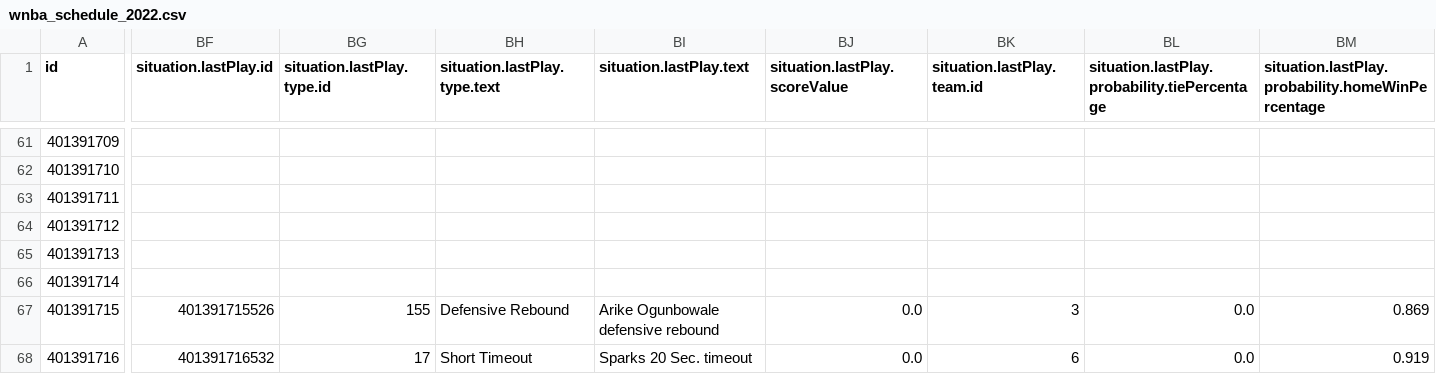
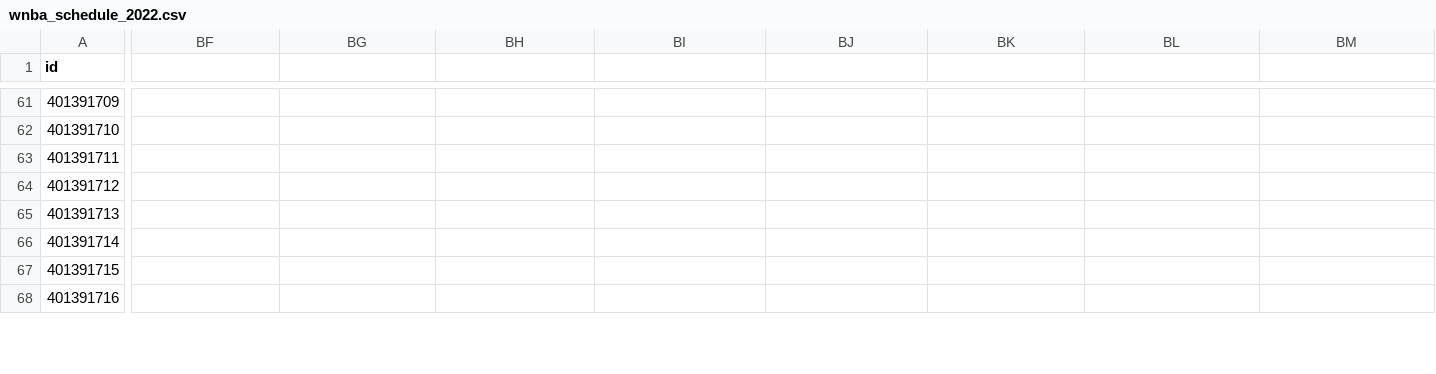
Before and after one commit to sportsdataverse/wehoop-data, a CSV file: wnba/schedules/csv/wnba_schedule_2022.csv, drawn as a sheet; only a part is shown, gaps mark what is left out; the diff covers the shown part only; the diff names each change by its address in the sheet, - before the commit and + after, or states it on an @@ line.

Commit message:
WNBA and WBB Play-by-Play and Schedules update

```diff
--- a/wnba/schedules/csv/wnba_schedule_2022.csv
+++ b/wnba/schedules/csv/wnba_schedule_2022.csv
-BF1: situation.lastPlay.id
+BF1: (empty)
-BG1: situation.lastPlay.type.id
+BG1: (empty)
-BH1: situation.lastPlay.type.text
+BH1: (empty)
-BI1: situation.lastPlay.text
+BI1: (empty)
-BJ1: situation.lastPlay.scoreValue
+BJ1: (empty)
-BK1: situation.lastPlay.team.id
+BK1: (empty)
-BL1: situation.lastPlay.probability.tiePercentage
+BL1: (empty)
-BM1: situation.lastPlay.probability.homeWinPercentage
+BM1: (empty)
-BF67: 401391715526
+BF67: (empty)
-BG67: 155
+BG67: (empty)
-BH67: Defensive Rebound
+BH67: (empty)
-BI67: Arike Ogunbowale defensive rebound
+BI67: (empty)
-BJ67:BJ68: 0.0
+BJ67:BJ68: (empty)
-BK67: 3
+BK67: (empty)
-BL67:BL68: 0.0
+BL67:BL68: (empty)
-BM67: 0.869
+BM67: (empty)
-BF68: 401391716532
+BF68: (empty)
-BG68: 17
+BG68: (empty)
-BH68: Short Timeout
+BH68: (empty)
-BI68: Sparks 20 Sec. timeout
+BI68: (empty)
-BK68: 6
+BK68: (empty)
-BM68: 0.919
+BM68: (empty)
```
Also changed, not shown: 45 edited cells elsewhere in this file, 6 other files.
